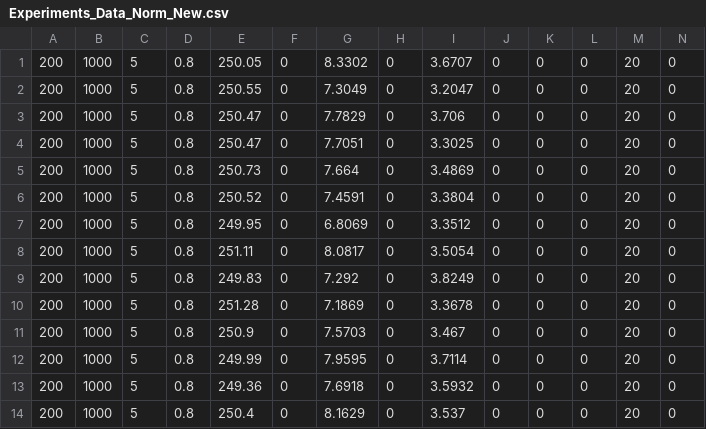
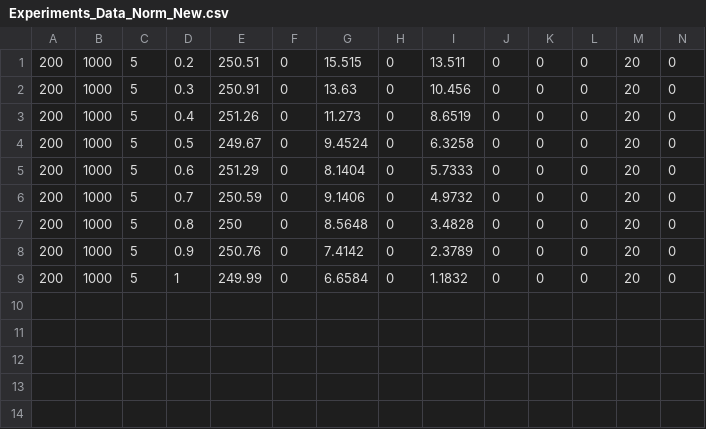
Before and after one commit to biswajitsc/MatrixSample, a CSV file: AML_TP/svm_multiclass/Experiments_Data_Norm_New.csv, drawn as a sheet; only a part is shown; removed rows and columns are numbered as before the commit, all else as after; rows hold the shown columns only; the diff names each change by its address in the sheet, - before the commit and + after, or states it on an @@ line.

Commit message:
Added csv files

```diff
--- a/AML_TP/svm_multiclass/Experiments_Data_Norm_New.csv
+++ b/AML_TP/svm_multiclass/Experiments_Data_Norm_New.csv
-D1: 0.8
+D1: 0.2
-E1: 250.05
+E1: 250.51
-G1: 8.3302
+G1: 15.515
-I1: 3.6707
+I1: 13.511
-D2: 0.8
+D2: 0.3
-E2: 250.55
+E2: 250.91
-G2: 7.3049
+G2: 13.63
-I2: 3.2047
+I2: 10.456
-D3: 0.8
+D3: 0.4
-E3: 250.47
+E3: 251.26
-G3: 7.7829
+G3: 11.273
-I3: 3.706
+I3: 8.6519
-D4: 0.8
+D4: 0.5
-E4: 250.47
+E4: 249.67
-G4: 7.7051
+G4: 9.4524
-I4: 3.3025
+I4: 6.3258
-D5: 0.8
+D5: 0.6
-E5: 250.73
+E5: 251.29
-G5: 7.664
+G5: 8.1404
-I5: 3.4869
+I5: 5.7333
-D6: 0.8
+D6: 0.7
-E6: 250.52
+E6: 250.59
-G6: 7.4591
+G6: 9.1406
-I6: 3.3804
+I6: 4.9732
-E7: 249.95
+E7: 250
-G7: 6.8069
+G7: 8.5648
-I7: 3.3512
+I7: 3.4828
-D8: 0.8
+D8: 0.9
-E8: 251.11
+E8: 250.76
-G8: 8.0817
+G8: 7.4142
-I8: 3.5054
+I8: 2.3789
-row 9: 200 | 1000 | 5 | 0.8 | 249.83 | 0 | 7.292 | 0 | 3.8249 | 0 | 0 | 0 | 20 | 0
-row 10: 200 | 1000 | 5 | 0.8 | 251.28 | 0 | 7.1869 | 0 | 3.3678 | 0 | 0 | 0 | 20 | 0
-row 11: 200 | 1000 | 5 | 0.8 | 250.9 | 0 | 7.5703 | 0 | 3.467 | 0 | 0 | 0 | 20 | 0
-D9: 0.8
+D9: 1
-G9: 7.9595
+G9: 6.6584
-I9: 3.7114
+I9: 1.1832
-row 13: 200 | 1000 | 5 | 0.8 | 249.36 | 0 | 7.6918 | 0 | 3.5932 | 0 | 0 | 0 | 20 | 0
-row 14: 200 | 1000 | 5 | 0.8 | 250.4 | 0 | 8.1629 | 0 | 3.537 | 0 | 0 | 0 | 20 | 0
```
